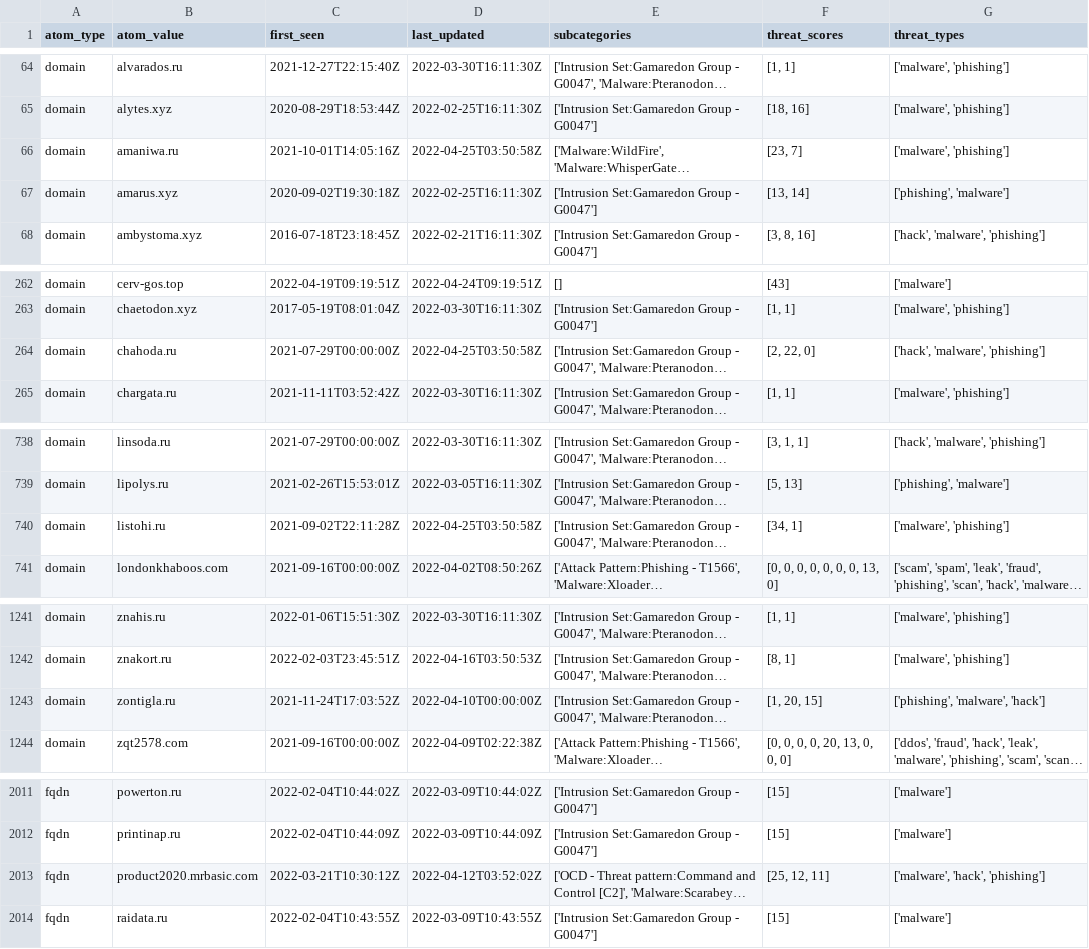
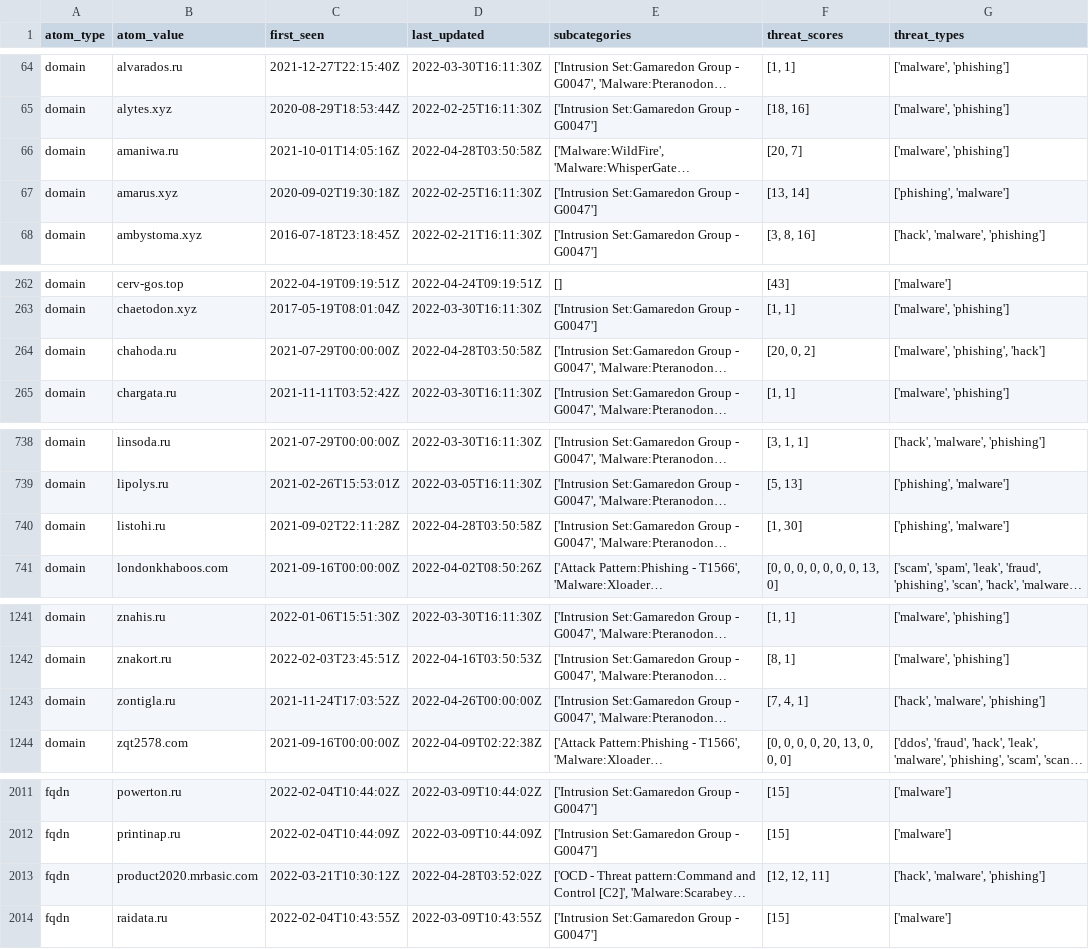
Before and after one commit to Orange-Cyberdefense/russia-ukraine_IOCs, a CSV file: OCD-Datalake-russia-ukraine_IOCs-ALL.csv, drawn as a sheet; only a part is shown, gaps mark what is left out; long unchanged cells end in …; the diff covers the shown part only; the diff names each change by its address in the sheet, - before the commit and + after, or states it on an @@ line.

Commit message:
Automatic iocs update 2022-04-28-05:56:13

```diff
--- a/OCD-Datalake-russia-ukraine_IOCs-ALL.csv
+++ b/OCD-Datalake-russia-ukraine_IOCs-ALL.csv
-D66 (last_updated): 2022-04-25T03:50:58Z
+D66 (last_updated): 2022-04-28T03:50:58Z
-F66 (threat_scores): [23, 7]
+F66 (threat_scores): [20, 7]
-D264 (last_updated): 2022-04-25T03:50:58Z
+D264 (last_updated): 2022-04-28T03:50:58Z
-F264 (threat_scores): [2, 22, 0]
+F264 (threat_scores): [20, 0, 2]
-G264 (threat_types): ['hack', 'malware', 'phishing']
+G264 (threat_types): ['malware', 'phishing', 'hack']
-D740 (last_updated): 2022-04-25T03:50:58Z
+D740 (last_updated): 2022-04-28T03:50:58Z
-F740 (threat_scores): [34, 1]
+F740 (threat_scores): [1, 30]
-G740 (threat_types): ['malware', 'phishing']
+G740 (threat_types): ['phishing', 'malware']
-D1243 (last_updated): 2022-04-10T00:00:00Z
+D1243 (last_updated): 2022-04-26T00:00:00Z
-F1243 (threat_scores): [1, 20, 15]
+F1243 (threat_scores): [7, 4, 1]
-G1243 (threat_types): ['phishing', 'malware', 'hack']
+G1243 (threat_types): ['hack', 'malware', 'phishing']
-D2013 (last_updated): 2022-04-12T03:52:02Z
+D2013 (last_updated): 2022-04-28T03:52:02Z
-F2013 (threat_scores): [25, 12, 11]
+F2013 (threat_scores): [12, 12, 11]
-G2013 (threat_types): ['malware', 'hack', 'phishing']
+G2013 (threat_types): ['hack', 'malware', 'phishing']
```
Also changed, not shown: 16 edited cells elsewhere in this file.
